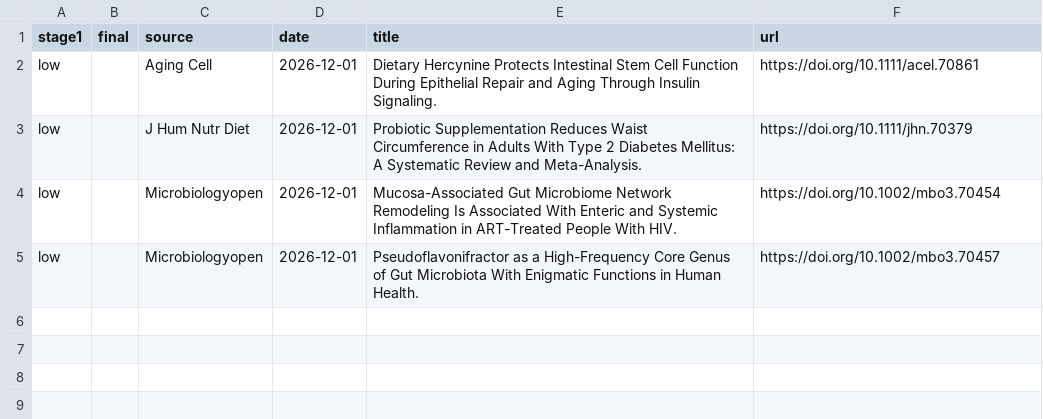
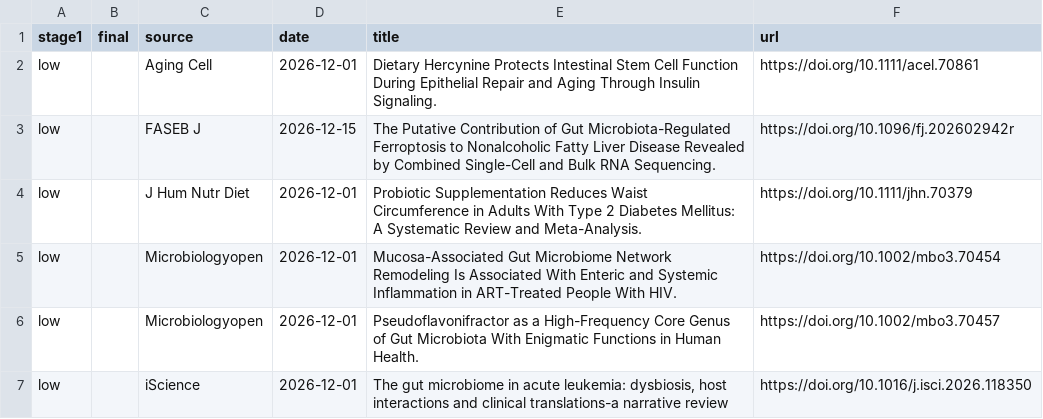
Before and after one commit to marveloushaotian/trawl, a TSV file: data/archive/screened/2026-12.tsv, drawn as a sheet; the diff names each change by its address in the sheet, - before the commit and + after, or states it on an @@ line.

```diff
--- a/data/archive/screened/2026-12.tsv
+++ b/data/archive/screened/2026-12.tsv
+row 3: low |  | FASEB J | 2026-12-15 | The Putative Contribution of Gut Microbiota-Regulated Ferroptosis to Nonalcoholic Fatty Liver Disease Revealed by Combined Single-Cell and Bulk RNA Sequencing. | https://doi.org/10.1096/fj.202602942r
+row 7: low |  | iScience | 2026-12-01 | The gut microbiome in acute leukemia: dysbiosis, host interactions and clinical translations-a narrative review | https://doi.org/10.1016/j.isci.2026.118350
```
Also changed, not shown: data/screened.tsv, 13 other files.
